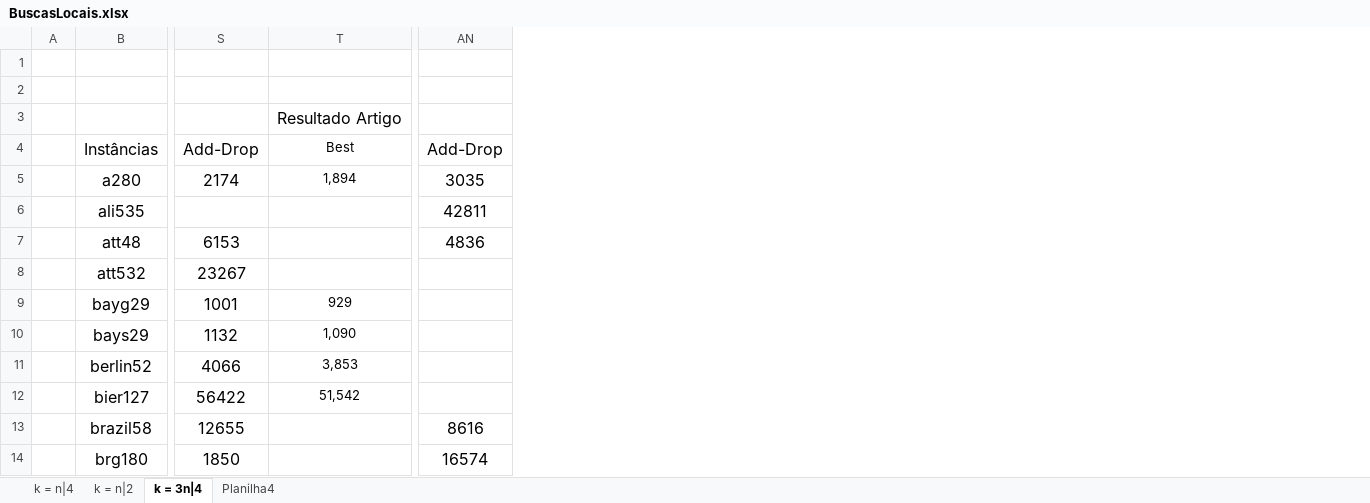
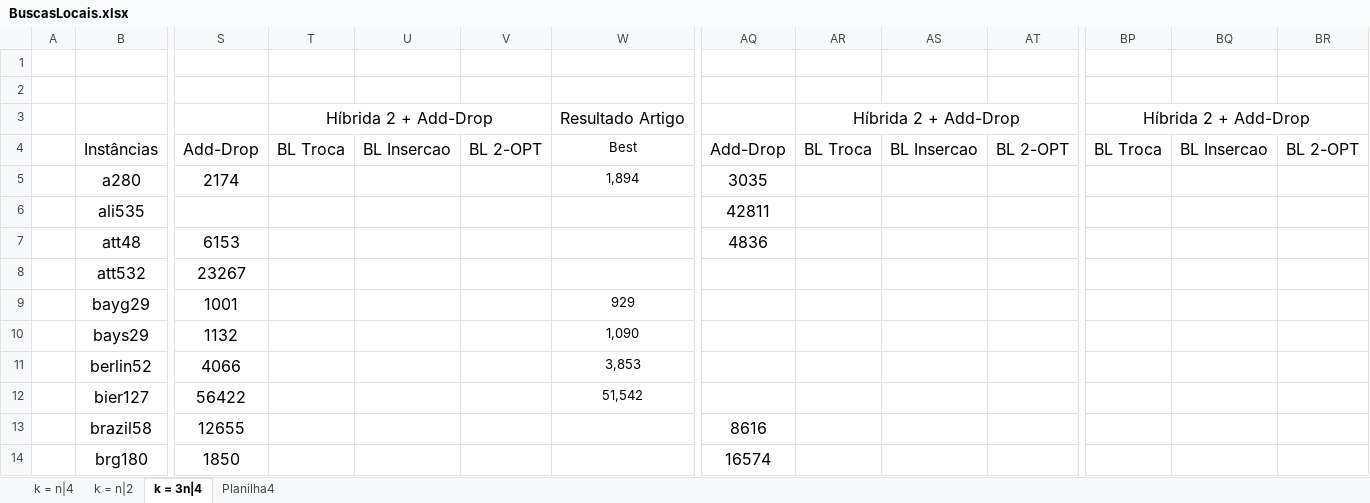
Before and after one commit to PauloDezingrini/Iniciacao-Cientifica, an Excel workbook: Comparaçoes/BuscasLocais.xlsx, sheet k = 3n|4, drawn as a sheet; only a part is shown, gaps mark what is left out; values as stored, in another font and other column widths than the file's, no borders; the diff names each change by its address in the sheet, - before the commit and + after, or states it on an @@ line.

Commit message:
Tabelando resultados da add-drop híbrida

```diff
--- a/Comparaçoes/BuscasLocais.xlsx (sheet k = 3n|4)
+++ b/Comparaçoes/BuscasLocais.xlsx (sheet k = 3n|4)
+column T, rows 3-4: Híbrida 2 + Add-Drop | BL Troca
+column U, row 4: BL Insercao
+column V, row 4: BL 2-OPT
+column AR, rows 3-4: Híbrida 2 + Add-Drop | BL Troca
+column AS, row 4: BL Insercao
+column AT, row 4: BL 2-OPT
+column BP, rows 3-4: Híbrida 2 + Add-Drop | BL Troca
+column BQ, row 4: BL Insercao
+column BR, row 4: BL 2-OPT
```
Also changed, not shown: sheet Planilha4, sheet k = n|4, sheet k = n|2, Comparaçoes/Análise Completa.xlsx, 2 other files.
